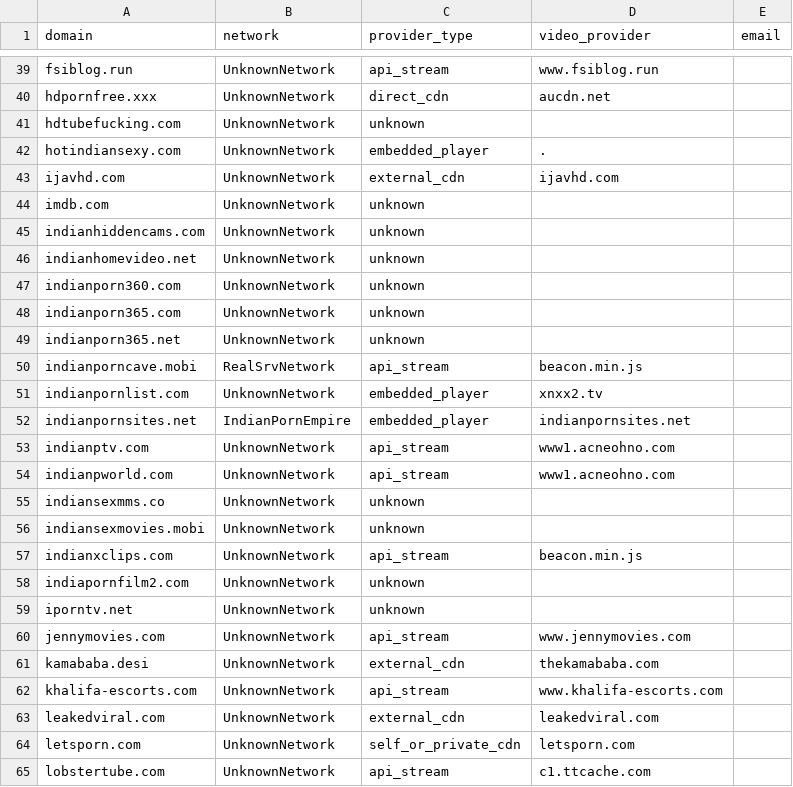
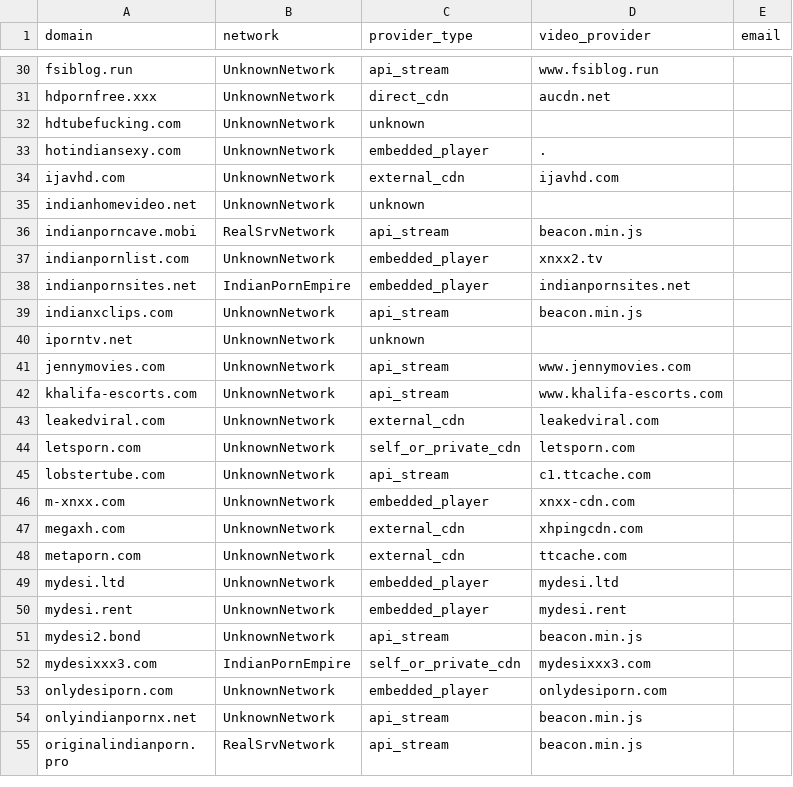
Before and after one commit to icancodefyi/forensics-pipeline, a CSV file: services/intelligence/data/dataset.csv, drawn as a sheet; only a part is shown, gaps mark what is left out; the shorter side is filled out with more unchanged rows; the diff covers the shown part only.

```diff
--- a/services/intelligence/data/dataset.csv
+++ b/services/intelligence/data/dataset.csv
@@ -43,8 +34,3 @@ hotindiansexy.com,UnknownNetwork,embedded_player,.,
 ijavhd.com,UnknownNetwork,external_cdn,ijavhd.com,
-imdb.com,UnknownNetwork,unknown,,
-indianhiddencams.com,UnknownNetwork,unknown,,
 indianhomevideo.net,UnknownNetwork,unknown,,
-indianporn360.com,UnknownNetwork,unknown,,
-indianporn365.com,UnknownNetwork,unknown,,
-indianporn365.net,UnknownNetwork,unknown,,
 indianporncave.mobi,RealSrvNetwork,api_stream,beacon.min.js,
@@ -52,11 +38,5 @@ indianpornlist.com,UnknownNetwork,embedded_player,xnxx2.tv,
 indianpornsites.net,IndianPornEmpire,embedded_player,indianpornsites.net,
-indianptv.com,UnknownNetwork,api_stream,www1.acneohno.com,
-indianpworld.com,UnknownNetwork,api_stream,www1.acneohno.com,
-indiansexmms.co,UnknownNetwork,unknown,,
-indiansexmovies.mobi,UnknownNetwork,unknown,,
 indianxclips.com,UnknownNetwork,api_stream,beacon.min.js,
-indiapornfilm2.com,UnknownNetwork,unknown,,
 iporntv.net,UnknownNetwork,unknown,,
 jennymovies.com,UnknownNetwork,api_stream,www.jennymovies.com,
-kamababa.desi,UnknownNetwork,external_cdn,thekamababa.com,
 khalifa-escorts.com,UnknownNetwork,api_stream,www.khalifa-escorts.com,
```
Also changed, not shown: 1 added row and 37 removed rows elsewhere in this file, services/takedown/data/dataset.csv, 22 other files.
